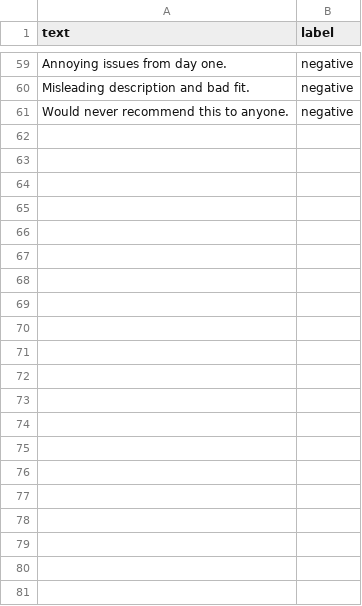
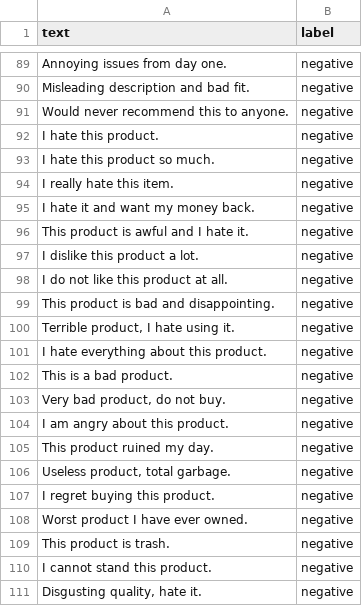
Before and after one commit to shahin-ro/sentiment-api, a CSV file: data/samples/reviews.csv, drawn as a sheet; only a part is shown, gaps mark what is left out; the diff covers the shown part only; the diff names each change by its address in the sheet, - before the commit and + after, or states it on an @@ line.

```diff
--- a/data/samples/reviews.csv
+++ b/data/samples/reviews.csv
+row 92: I hate this product. | negative
+row 93: I hate this product so much. | negative
+row 94: I really hate this item. | negative
+row 95: I hate it and want my money back. | negative
+row 96: This product is awful and I hate it. | negative
+row 97: I dislike this product a lot. | negative
+row 98: I do not like this product at all. | negative
+row 99: This product is bad and disappointing. | negative
+row 100: Terrible product, I hate using it. | negative
+row 101: I hate everything about this product. | negative
+row 102: This is a bad product. | negative
+row 103: Very bad product, do not buy. | negative
+row 104: I am angry about this product. | negative
+row 105: This product ruined my day. | negative
+row 106: Useless product, total garbage. | negative
+row 107: I regret buying this product. | negative
+row 108: Worst product I have ever owned. | negative
+row 109: This product is trash. | negative
+row 110: I cannot stand this product. | negative
+row 111: Disgusting quality, hate it. | negative
```
Also changed, not shown: 30 added rows elsewhere in this file, 2 other files.
